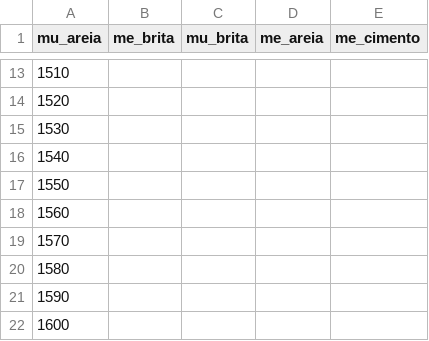
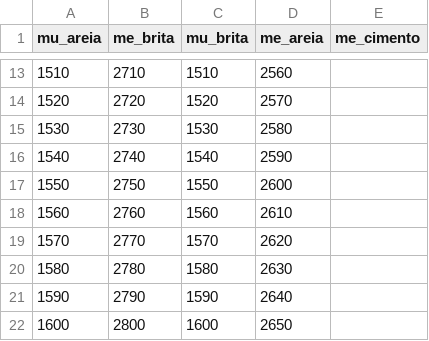
Before and after one commit to laboratorio47/laboratorio-47, a CSV file: massas.csv, drawn as a sheet; only a part is shown, gaps mark what is left out; the diff covers the shown part only.

```diff
--- a/massas.csv
+++ b/massas.csv
@@ -13,10 +13,10 @@ mu_areia,me_brita,mu_brita,me_areia,me_cimento
-1510,,,,
-1520,,,,
-1530,,,,
-1540,,,,
-1550,,,,
-1560,,,,
-1570,,,,
-1580,,,,
-1590,,,,
-1600,,,,
+1510,2710,1510,2560,
+1520,2720,1520,2570,
+1530,2730,1530,2580,
+1540,2740,1540,2590,
+1550,2750,1550,2600,
+1560,2760,1560,2610,
+1570,2770,1570,2620,
+1580,2780,1580,2630,
+1590,2790,1590,2640,
+1600,2800,1600,2650,
```
Also changed, not shown: 8 added rows and 64 edited cells elsewhere in this file.
